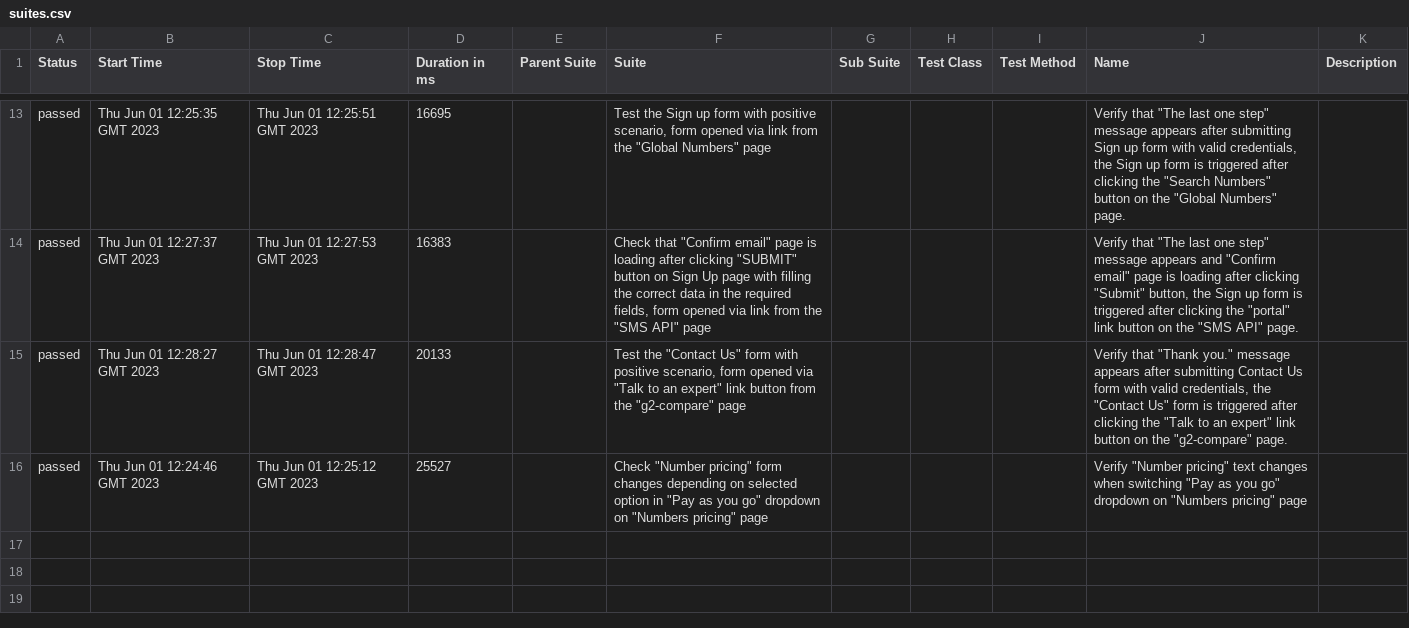
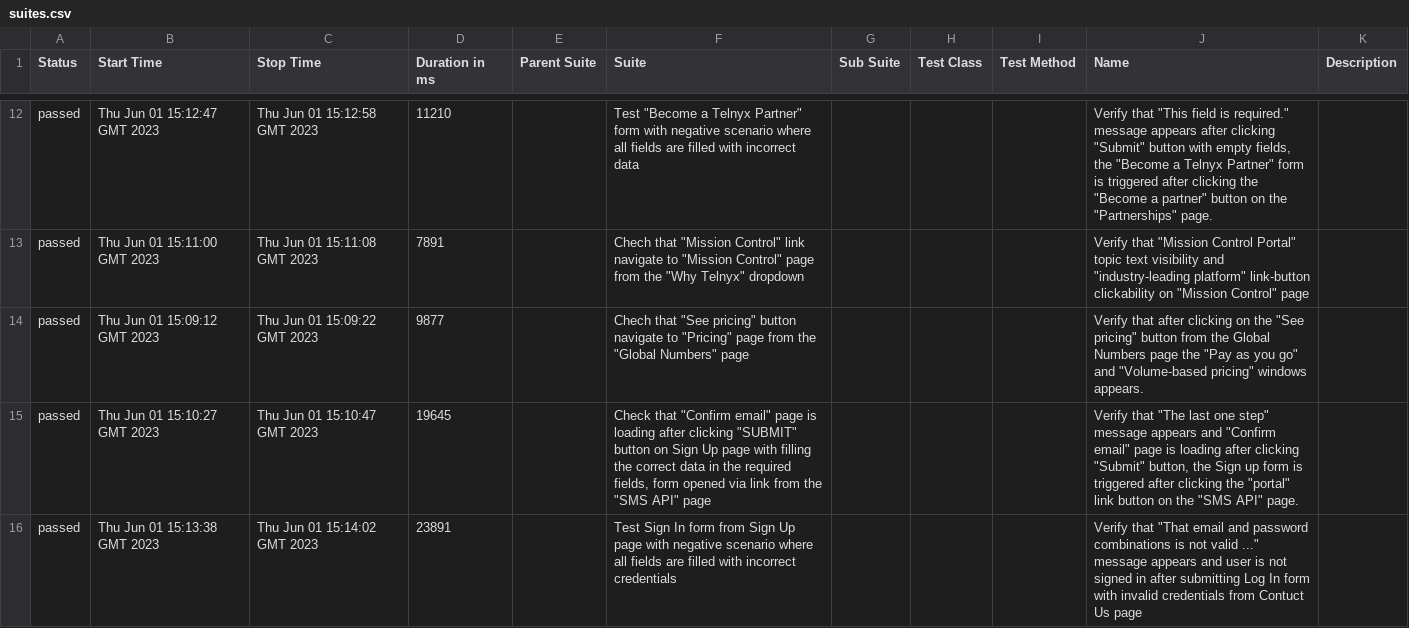
Before and after one commit to GunterLuck/Cypress-Cucumber, a CSV file: 32/data/suites.csv, drawn as a sheet; only a part is shown, gaps mark what is left out; the diff covers the shown part only.

```diff
--- a/32/data/suites.csv
+++ b/32/data/suites.csv
@@ -13,4 +12,5 @@
-"passed","Thu Jun 01 12:25:35 GMT 2023","Thu Jun 01 12:25:51 GMT 2023","16695","","Test the Sign up form with positive scenario, form opened via link from the ""Global Numbers"" page","","","","Verify that ""The last one step"" message appears after submitting Sign up form with valid credentials, the Sign up form is triggered after clicking the ""Search Numbers"" button on the ""Global Numbers"" page.",""
-"passed","Thu Jun 01 12:27:37 GMT 2023","Thu Jun 01 12:27:53 GMT 2023","16383","","Check that ""Confirm email"" page is loading after clicking ""SUBMIT"" button on Sign Up page with filling the correct data in the required fields, form opened via link from the ""SMS API"" page","","","","Verify that ""The last one step"" message appears and ""Confirm email"" page is loading after clicking ""Submit"" button,  the Sign up form is triggered after clicking the ""portal"" link button on the ""SMS API"" page.",""
-"passed","Thu Jun 01 12:28:27 GMT 2023","Thu Jun 01 12:28:47 GMT 2023","20133","","Test the ""Contact Us"" form with positive scenario, form opened via ""Talk to an expert"" link button from the ""g2-compare"" page","","","","Verify that ""Thank you."" message appears after submitting Contact Us form with valid credentials, the ""Contact Us"" form is triggered after clicking the ""Talk to an expert"" link button on the ""g2-compare"" page.",""
-"passed","Thu Jun 01 12:24:46 GMT 2023","Thu Jun 01 12:25:12 GMT 2023","25527","","Check ""Number pricing"" form changes depending on selected option in ""Pay as you go"" dropdown on ""Numbers pricing"" page","","","","Verify ""Number pricing"" text changes when switching ""Pay as you go"" dropdown on ""Numbers pricing"" page",""
+"passed","Thu Jun 01 15:12:47 GMT 2023","Thu Jun 01 15:12:58 GMT 2023","11210","","Test ""Become a Telnyx Partner"" form with negative scenario where all fields are filled with incorrect data","","","","Verify that ""This field is required."" message appears after clicking ""Submit"" button with empty fields, the ""Become a Telnyx Partner"" form is triggered after clicking the ""Become a partner"" button on the ""Partnerships"" page.",""
+"passed","Thu Jun 01 15:11:00 GMT 2023","Thu Jun 01 15:11:08 GMT 2023","7891","","Chech that ""Mission Control"" link navigate to ""Mission Control"" page from the ""Why Telnyx"" dropdown","","","","Verify that ""Mission Control Portal"" topic text visibility and ""industry-leading platform"" link-button clickability on ""Mission Control"" page",""
+"passed","Thu Jun 01 15:09:12 GMT 2023","Thu Jun 01 15:09:22 GMT 2023","9877","","Chech that ""See pricing"" button navigate to ""Pricing"" page from the ""Global Numbers"" page","","","","Verify that after clicking on the ""See pricing"" button from the Global Numbers page the ""Pay as you go"" and ""Volume-based pricing"" windows appears.",""
+"passed","Thu Jun 01 15:10:27 GMT 2023","Thu Jun 01 15:10:47 GMT 2023","19645","","Check that ""Confirm email"" page is loading after clicking ""SUBMIT"" button on Sign Up page with filling the correct data in the required fields, form opened via link from the ""SMS API"" page","","","","Verify that ""The last one step"" message appears and ""Confirm email"" page is loading after clicking ""Submit"" button,  the Sign up form is triggered after clicking the ""portal"" link button on the ""SMS API"" page.",""
+"passed","Thu Jun 01 15:13:38 GMT 2023","Thu Jun 01 15:14:02 GMT 2023","23891","","Test Sign In form from Sign Up page with negative scenario where all fields are filled with incorrect credentials","","","","Verify that ""That email and password combinations is not valid ..."" message appears and user is not signed in after submitting Log In form with invalid credentials from Contuct Us page",""
```
Also changed, not shown: 3 added rows, 4 removed rows and 25 edited cells elsewhere in this file, 32/data/behaviors.csv, 56 other files.
